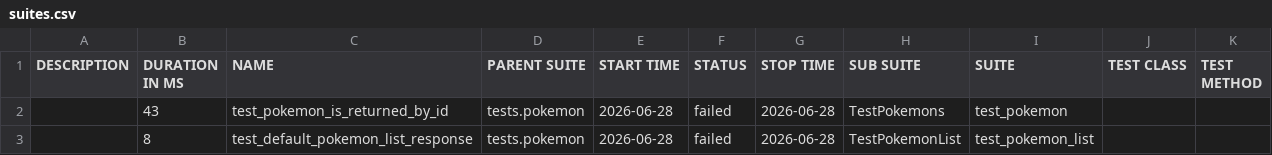
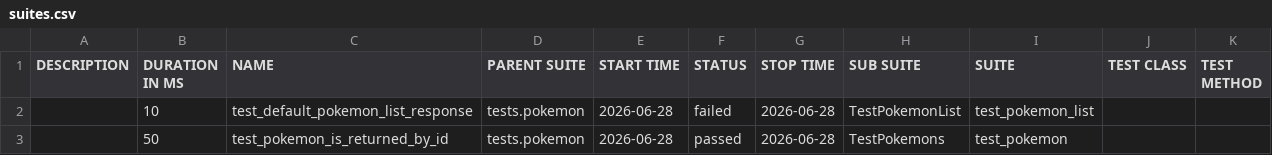
Before and after one commit to mahveenya/pokemon-api-backend-tests, a CSV file: data/suites.csv, drawn as a sheet.

```diff
--- a/data/suites.csv
+++ b/data/suites.csv
@@ -1,3 +1,3 @@
 "DESCRIPTION","DURATION IN MS","NAME","PARENT SUITE","START TIME","STATUS","STOP TIME","SUB SUITE","SUITE","TEST CLASS","TEST METHOD"
-"","43","test_pokemon_is_returned_by_id","tests.pokemon","2026-06-28","failed","2026-06-28","TestPokemons","test_pokemon","",""
-"","8","test_default_pokemon_list_response","tests.pokemon","2026-06-28","failed","2026-06-28","TestPokemonList","test_pokemon_list","",""
+"","10","test_default_pokemon_list_response","tests.pokemon","2026-06-28","failed","2026-06-28","TestPokemonList","test_pokemon_list","",""
+"","50","test_pokemon_is_returned_by_id","tests.pokemon","2026-06-28","passed","2026-06-28","TestPokemons","test_pokemon","",""
```
Also changed, not shown: 27 other files.
